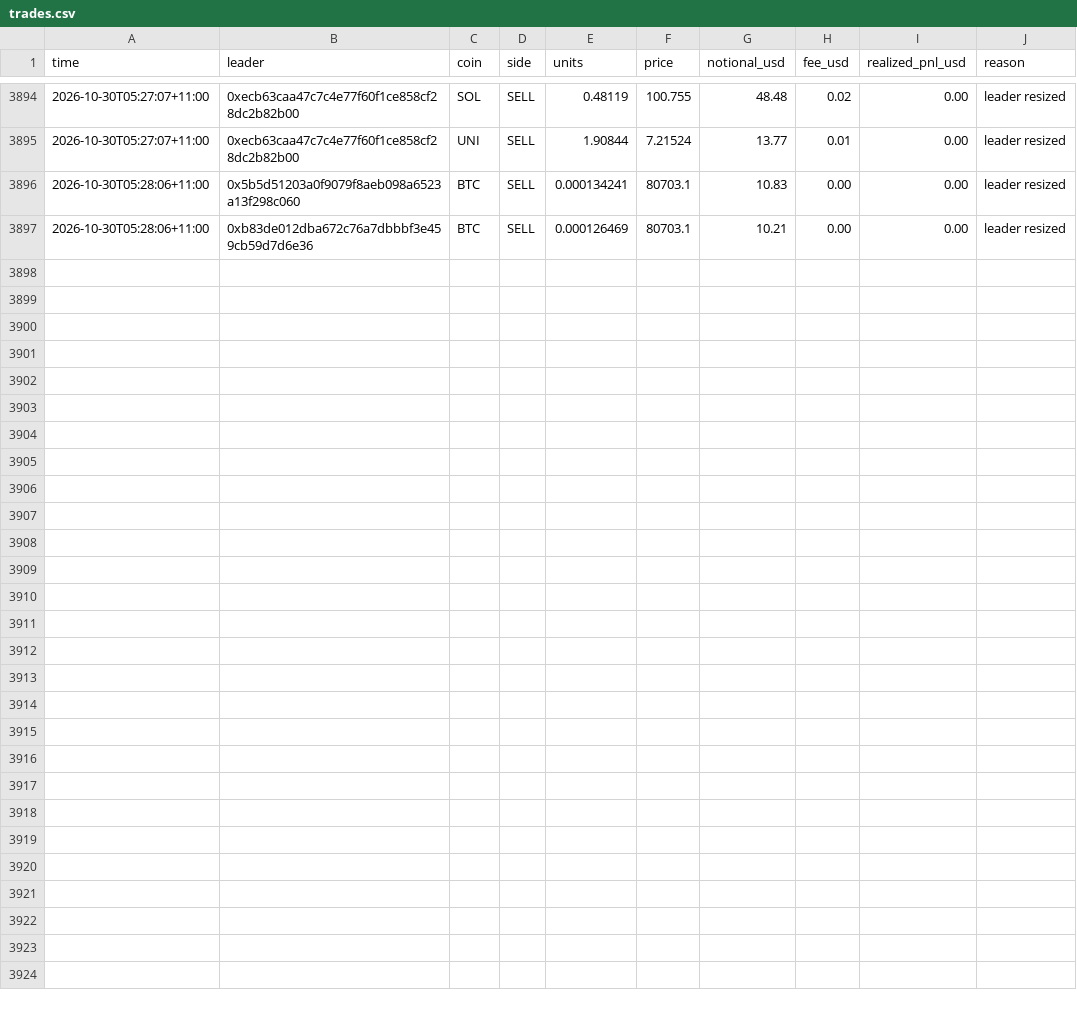
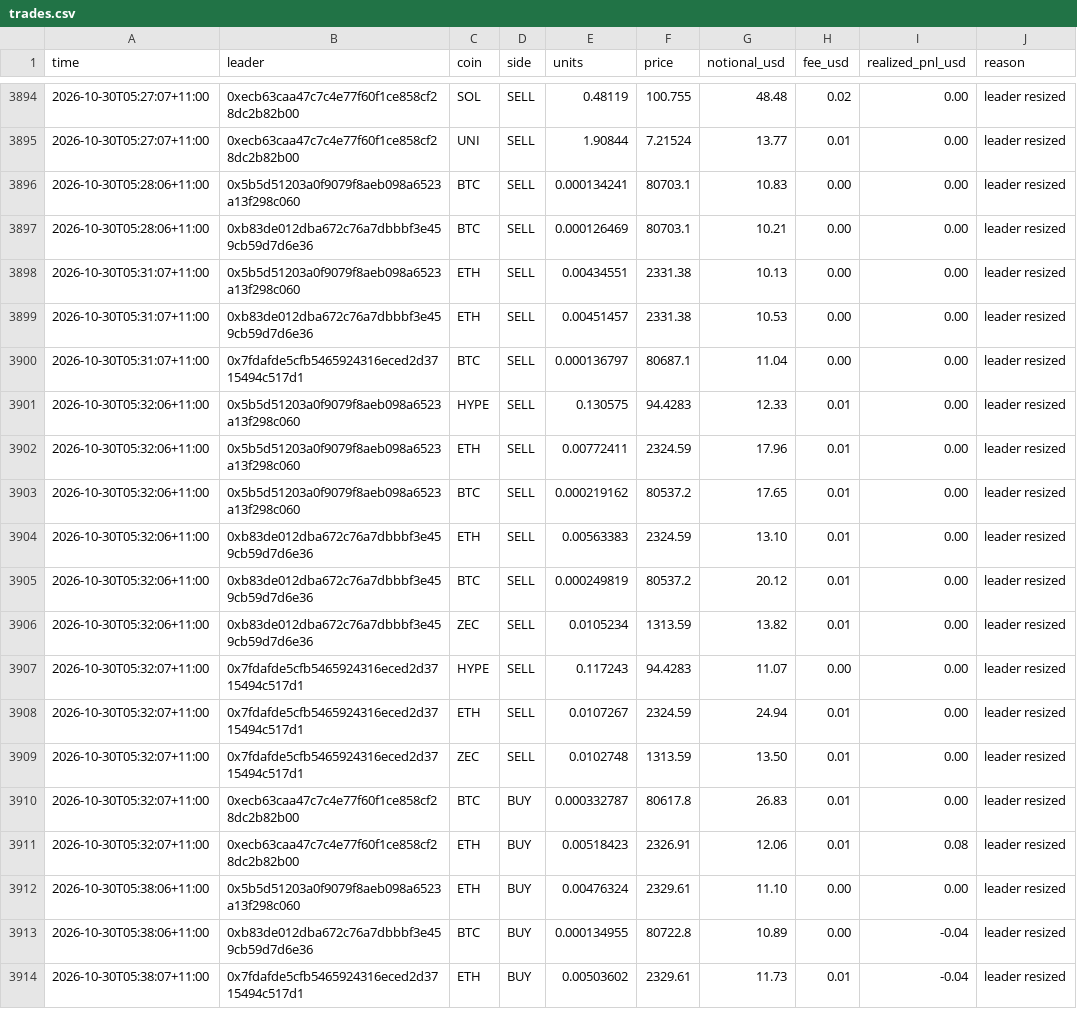
Before and after one commit to cosmick07/invo-copybot, a CSV file: data/trades.csv, drawn as a sheet; only a part is shown, gaps mark what is left out; the diff names each change by its address in the sheet, - before the commit and + after, or states it on an @@ line.

```diff
--- a/data/trades.csv
+++ b/data/trades.csv
+row 3898: 2026-10-30T05:31:07+11:00 | 0x5b5d51203a0f9079f8aeb098a6523a13f298c060 | ETH | SELL | 0.00434551 | 2331.38 | 10.13 | 0.00 | 0.00 | leader resized
+row 3899: 2026-10-30T05:31:07+11:00 | 0xb83de012dba672c76a7dbbbf3e459cb59d7d6e36 | ETH | SELL | 0.00451457 | 2331.38 | 10.53 | 0.00 | 0.00 | leader resized
+row 3900: 2026-10-30T05:31:07+11:00 | 0x7fdafde5cfb5465924316eced2d3715494c517d1 | BTC | SELL | 0.000136797 | 80687.1 | 11.04 | 0.00 | 0.00 | leader resized
+row 3901: 2026-10-30T05:32:06+11:00 | 0x5b5d51203a0f9079f8aeb098a6523a13f298c060 | HYPE | SELL | 0.130575 | 94.4283 | 12.33 | 0.01 | 0.00 | leader resized
+row 3902: 2026-10-30T05:32:06+11:00 | 0x5b5d51203a0f9079f8aeb098a6523a13f298c060 | ETH | SELL | 0.00772411 | 2324.59 | 17.96 | 0.01 | 0.00 | leader resized
+row 3903: 2026-10-30T05:32:06+11:00 | 0x5b5d51203a0f9079f8aeb098a6523a13f298c060 | BTC | SELL | 0.000219162 | 80537.2 | 17.65 | 0.01 | 0.00 | leader resized
+row 3904: 2026-10-30T05:32:06+11:00 | 0xb83de012dba672c76a7dbbbf3e459cb59d7d6e36 | ETH | SELL | 0.00563383 | 2324.59 | 13.10 | 0.01 | 0.00 | leader resized
+row 3905: 2026-10-30T05:32:06+11:00 | 0xb83de012dba672c76a7dbbbf3e459cb59d7d6e36 | BTC | SELL | 0.000249819 | 80537.2 | 20.12 | 0.01 | 0.00 | leader resized
+row 3906: 2026-10-30T05:32:06+11:00 | 0xb83de012dba672c76a7dbbbf3e459cb59d7d6e36 | ZEC | SELL | 0.0105234 | 1313.59 | 13.82 | 0.01 | 0.00 | leader resized
+row 3907: 2026-10-30T05:32:07+11:00 | 0x7fdafde5cfb5465924316eced2d3715494c517d1 | HYPE | SELL | 0.117243 | 94.4283 | 11.07 | 0.00 | 0.00 | leader resized
+row 3908: 2026-10-30T05:32:07+11:00 | 0x7fdafde5cfb5465924316eced2d3715494c517d1 | ETH | SELL | 0.0107267 | 2324.59 | 24.94 | 0.01 | 0.00 | leader resized
+row 3909: 2026-10-30T05:32:07+11:00 | 0x7fdafde5cfb5465924316eced2d3715494c517d1 | ZEC | SELL | 0.0102748 | 1313.59 | 13.50 | 0.01 | 0.00 | leader resized
+row 3910: 2026-10-30T05:32:07+11:00 | 0xecb63caa47c7c4e77f60f1ce858cf28dc2b82b00 | BTC | BUY | 0.000332787 | 80617.8 | 26.83 | 0.01 | 0.00 | leader resized
+row 3911: 2026-10-30T05:32:07+11:00 | 0xecb63caa47c7c4e77f60f1ce858cf28dc2b82b00 | ETH | BUY | 0.00518423 | 2326.91 | 12.06 | 0.01 | 0.08 | leader resized
+row 3912: 2026-10-30T05:38:06+11:00 | 0x5b5d51203a0f9079f8aeb098a6523a13f298c060 | ETH | BUY | 0.00476324 | 2329.61 | 11.10 | 0.00 | 0.00 | leader resized
+row 3913: 2026-10-30T05:38:06+11:00 | 0xb83de012dba672c76a7dbbbf3e459cb59d7d6e36 | BTC | BUY | 0.000134955 | 80722.8 | 10.89 | 0.00 | -0.04 | leader resized
+row 3914: 2026-10-30T05:38:07+11:00 | 0x7fdafde5cfb5465924316eced2d3715494c517d1 | ETH | BUY | 0.00503602 | 2329.61 | 11.73 | 0.01 | -0.04 | leader resized
```
Also changed, not shown: data/equity.csv, 3 other files.
